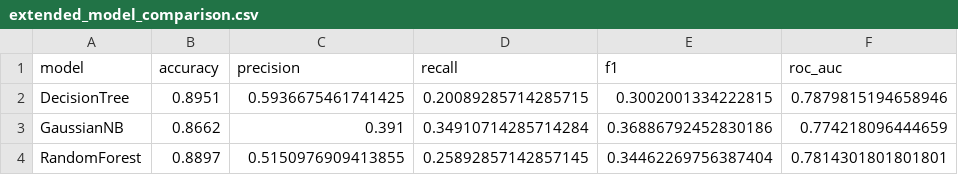
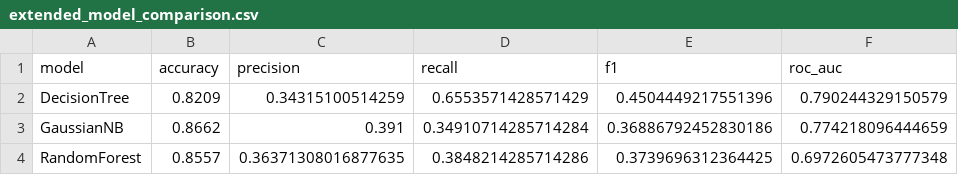
Before and after one commit to anu-myadala/drugshealth, a CSV file: reports/extended_model_comparison.csv, drawn as a sheet.

Commit message:
Balance DT/RF in extended mining

```diff
--- a/reports/extended_model_comparison.csv
+++ b/reports/extended_model_comparison.csv
@@ -1,4 +1,4 @@
 model,accuracy,precision,recall,f1,roc_auc
-DecisionTree,0.8951,0.5936675461741425,0.20089285714285715,0.3002001334222815,0.7879815194658946
+DecisionTree,0.8209,0.34315100514259,0.6553571428571429,0.4504449217551396,0.790244329150579
 GaussianNB,0.8662,0.391,0.34910714285714284,0.36886792452830186,0.774218096444659
-RandomForest,0.8897,0.5150976909413855,0.25892857142857145,0.34462269756387404,0.7814301801801801
+RandomForest,0.8557,0.36371308016877635,0.3848214285714286,0.3739696312364425,0.6972605473777348
```
Also changed, not shown: 4 other files.
